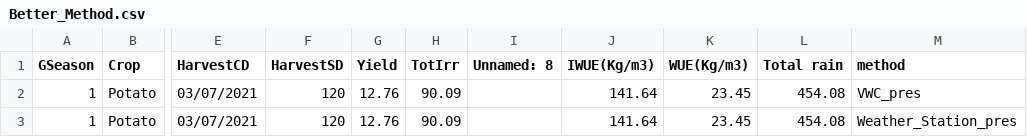
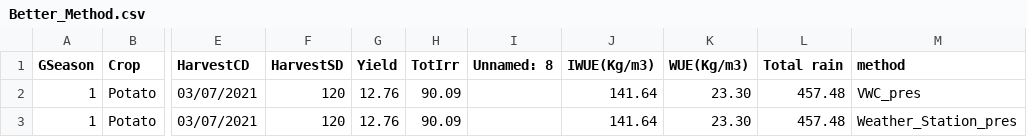
Before and after one commit to sebastian-ksk/RealAgent, a CSV file: src/AquaCrop_OsPy/AquaCrop_OsPy/Lote/Better_Method.csv, drawn as a sheet; only a part is shown, gaps mark what is left out; the diff names each change by its address in the sheet, - before the commit and + after, or states it on an @@ line.

```diff
--- a/src/AquaCrop_OsPy/AquaCrop_OsPy/Lote/Better_Method.csv
+++ b/src/AquaCrop_OsPy/AquaCrop_OsPy/Lote/Better_Method.csv
-K2:K3 (WUE(Kg/m3)): 23.45
+K2:K3 (WUE(Kg/m3)): 23.30
-L2:L3 (Total rain): 454.08
+L2:L3 (Total rain): 457.48
```
Also changed, not shown: src/AquaCrop_OsPy/AquaCrop_OsPy/Date_Weather_station/Weather_station_15m.csv, src/AquaCrop_OsPy/AquaCrop_OsPy/Date_Weather_station/Weather_station_2.csv, 20 other files.
